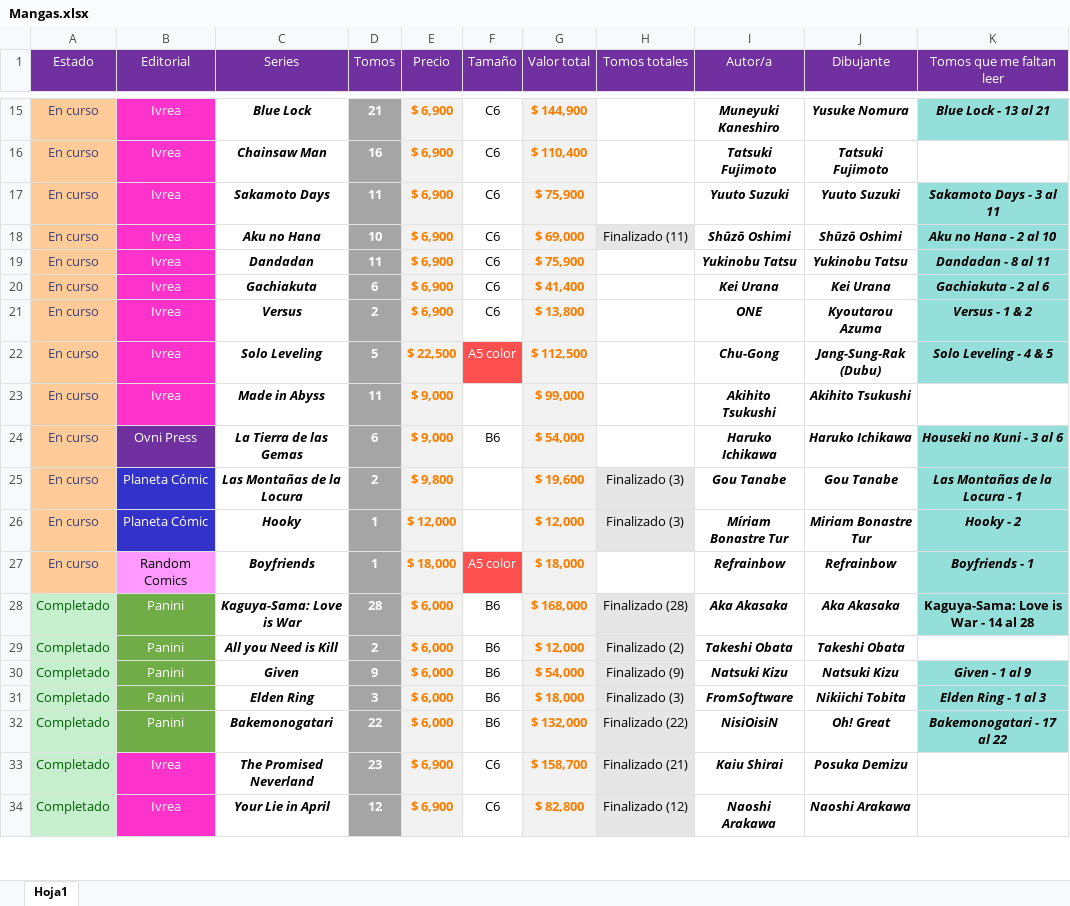
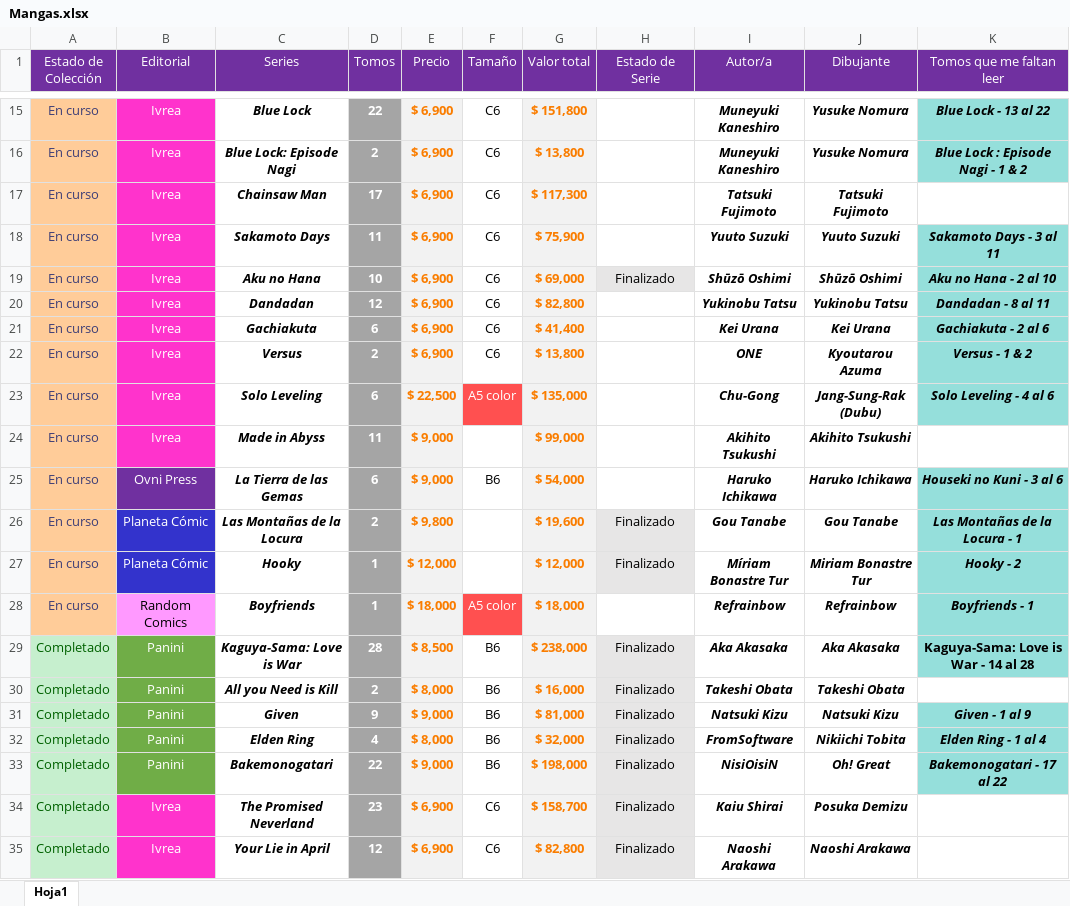
Before and after one commit to Nahuewe/mangas, an Excel workbook: assets/Mangas.xlsx, sheet Hoja1, drawn as a sheet; only a part is shown, gaps mark what is left out; values as stored, in another font and other column widths than the file's, no borders; conditional formats not drawn; addresses are those after the commit; the diff covers the shown part only; the diff names each change by its address in the sheet, - before the commit and + after, or states it on an @@ line.

```diff
--- a/assets/Mangas.xlsx (sheet Hoja1)
+++ b/assets/Mangas.xlsx (sheet Hoja1)
-A1: Estado
+A1: Estado de Colección
-H1: Tomos totales
+H1: Estado de Serie
-D15 (Tomos): 21
+D15 (Tomos): 22
-G15 (Valor total): $ 144,900
+G15 (Valor total): $ 151,800
-K15 (Tomos que me faltan leer): Blue Lock - 13 al 21
+K15 (Tomos que me faltan leer): Blue Lock - 13 al 22
+row 16: En curso | Ivrea | Blue Lock: Episode Nagi | 2 | $ 6,900 | C6 | $ 13,800 | En publicacion | Muneyuki Kaneshiro | Yusuke Nomura | Blue Lock : Episode Nagi - 1 & 2
-D17 (Tomos): 16
+D17 (Tomos): 17
-G17 (Valor total): $ 110,400
+G17 (Valor total): $ 117,300
-H19 (Estado de Serie): Finalizado (11)
+H19 (Estado de Serie): Finalizado
-D20 (Tomos): 11
+D20 (Tomos): 12
-G20 (Valor total): $ 75,900
+G20 (Valor total): $ 82,800
-D23 (Tomos): 5
+D23 (Tomos): 6
-G23 (Valor total): $ 112,500
+G23 (Valor total): $ 135,000
-K23 (Tomos que me faltan leer): Solo Leveling - 4 & 5
+K23 (Tomos que me faltan leer): Solo Leveling - 4 al 6
-H26:H27 (Estado de Serie): Finalizado (3)
+H26:H27 (Estado de Serie): Finalizado
-E29 (Precio): $ 6,000
+E29 (Precio): $ 8,500
-G29 (Valor total): $ 168,000
+G29 (Valor total): $ 238,000
-H29 (Estado de Serie): Finalizado (28)
+H29 (Estado de Serie): Finalizado
-E30 (Precio): $ 6,000
+E30 (Precio): $ 8,000
-G30 (Valor total): $ 12,000
+G30 (Valor total): $ 16,000
-H30 (Estado de Serie): Finalizado (2)
+H30 (Estado de Serie): Finalizado
-E31 (Precio): $ 6,000
+E31 (Precio): $ 9,000
-G31 (Valor total): $ 54,000
+G31 (Valor total): $ 81,000
-H31 (Estado de Serie): Finalizado (9)
+H31 (Estado de Serie): Finalizado
-D32 (Tomos): 3
+D32 (Tomos): 4
-E32 (Precio): $ 6,000
+E32 (Precio): $ 8,000
-G32 (Valor total): $ 18,000
+G32 (Valor total): $ 32,000
-H32 (Estado de Serie): Finalizado (3)
+H32 (Estado de Serie): Finalizado
-K32 (Tomos que me faltan leer): Elden Ring - 1 al 3
+K32 (Tomos que me faltan leer): Elden Ring - 1 al 4
-E33 (Precio): $ 6,000
+E33 (Precio): $ 9,000
-G33 (Valor total): $ 132,000
+G33 (Valor total): $ 198,000
-H33 (Estado de Serie): Finalizado (22)
+H33 (Estado de Serie): Finalizado
-H34 (Estado de Serie): Finalizado (21)
+H34 (Estado de Serie): Finalizado
-H35 (Estado de Serie): Finalizado (12)
+H35 (Estado de Serie): Finalizado
```
Also changed, not shown: 5 added rows, 1 removed row, 1 moved row and 93 edited cells elsewhere in this sheet, formulas that keep their value, 6 other files.
